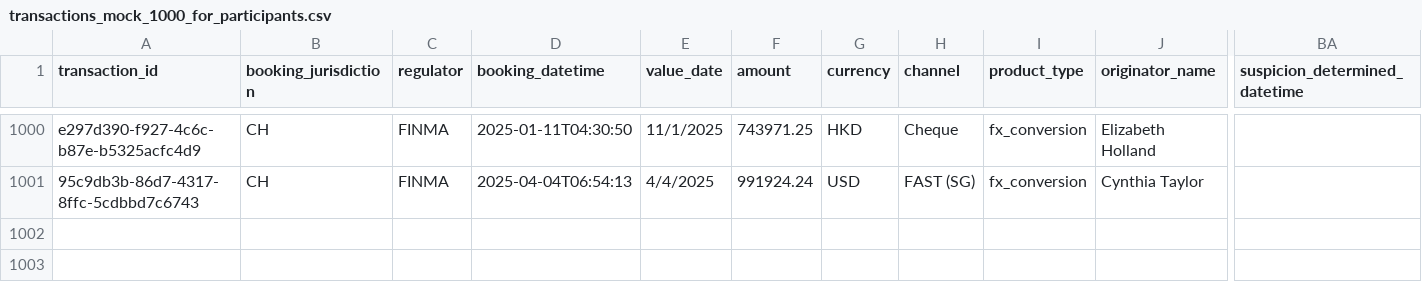
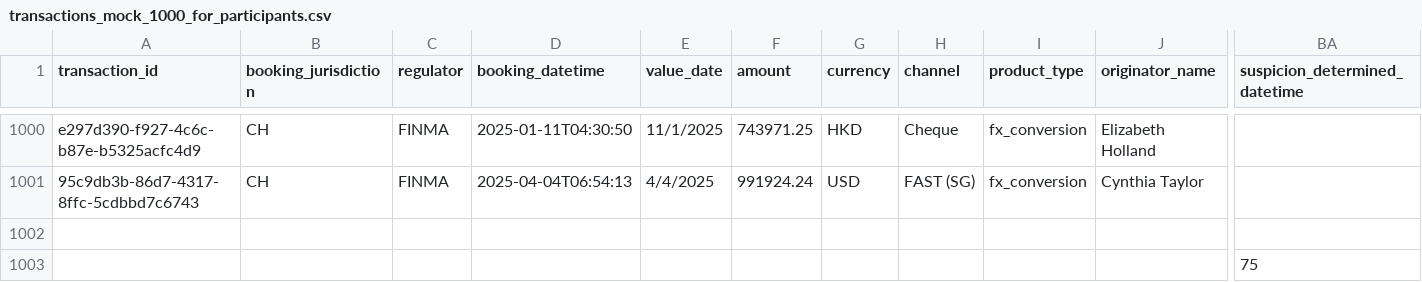
Before and after one commit to amptea/singhacks, a CSV file: data/transactions_mock_1000_for_participants.csv, drawn as a sheet; only a part is shown, gaps mark what is left out; rows hold the shown columns only; the diff names each change by its address in the sheet, - before the commit and + after, or states it on an @@ line.

```diff
--- a/data/transactions_mock_1000_for_participants.csv
+++ b/data/transactions_mock_1000_for_participants.csv
+row 1002: (empty)
+row 1003:  |  |  |  |  |  |  |  |  |  | 75
```
Also changed, not shown: 1 other file.
